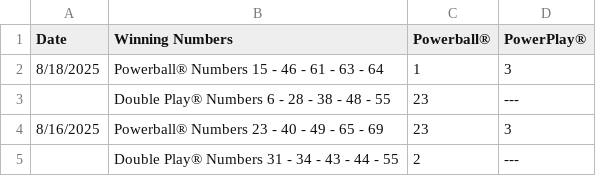
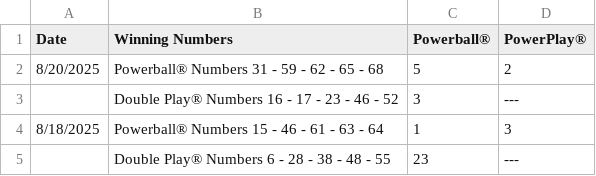
Before and after one commit to Sonali1701/Powerball, a CSV file: powerball.csv, drawn as a sheet; only a part is shown; the shorter side is filled out with more unchanged rows.

Commit message:
Update powerball.csv

```diff
--- a/powerball.csv
+++ b/powerball.csv
@@ -1,2 +1,4 @@
 "Date ","Winning Numbers ","Powerball® ","PowerPlay® "
+" 8/20/2025 "," Powerball® Numbers 31 - 59 - 62 - 65 - 68 "," 5 "," 2 "," "
+""," Double Play® Numbers 16 - 17 - 23 - 46 - 52 "," 3 "," --- "," "
 " 8/18/2025 "," Powerball® Numbers 15 - 46 - 61 - 63 - 64 "," 1 "," 3 "," "
```
